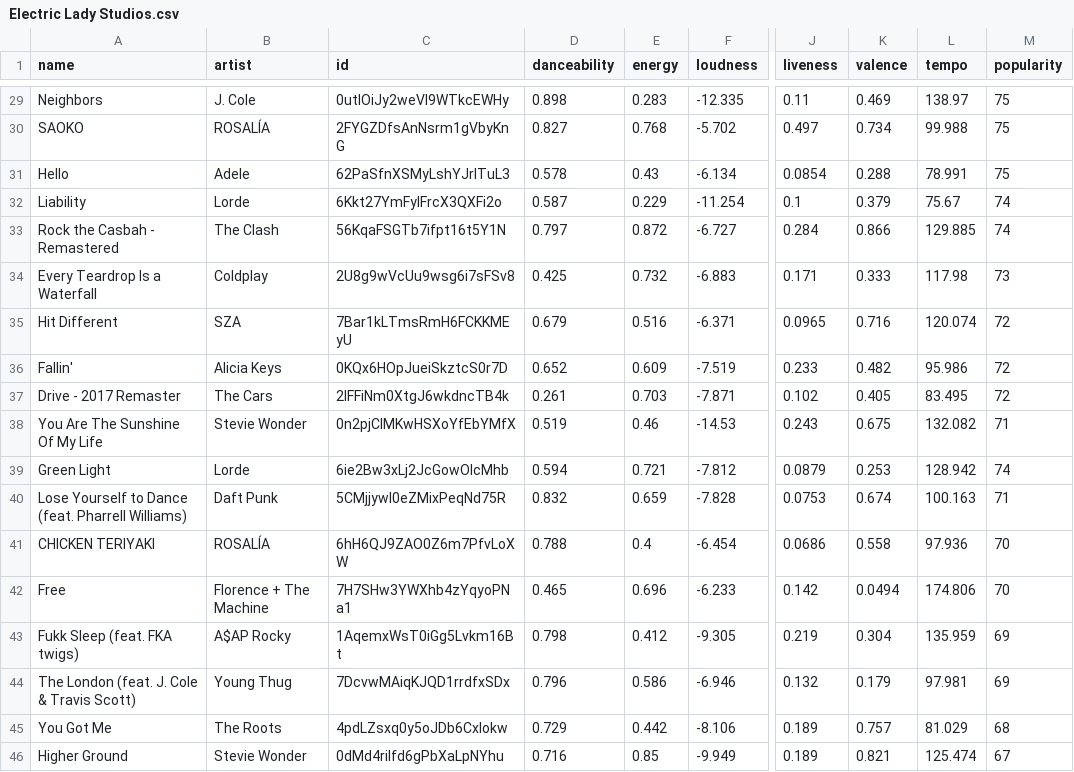
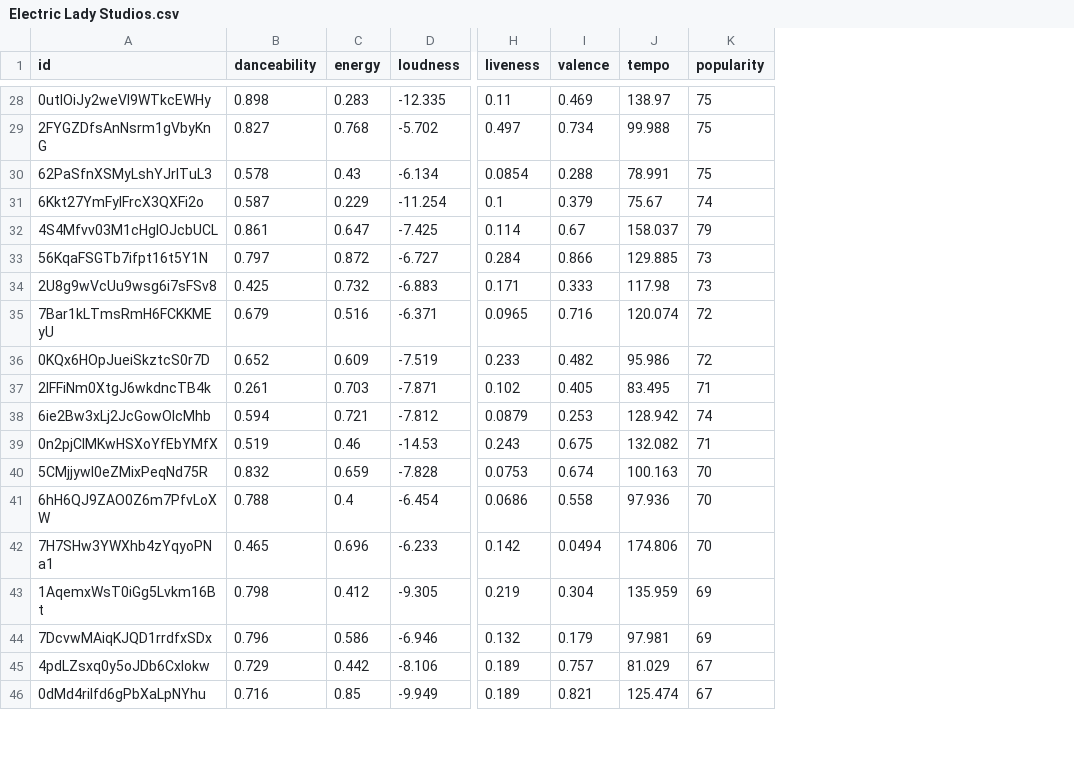
Before and after one commit to kairos310/popularityprediction, a CSV file: webscraping/Electric Lady Studios.csv, drawn as a sheet; only a part is shown, gaps mark what is left out; removed rows and columns are numbered as before the commit, all else as after; the diff covers the shown part only; the diff names each change by its address in the sheet, - before the commit and + after, or states it on an @@ line.

```diff
--- a/webscraping/Electric Lady Studios.csv
+++ b/webscraping/Electric Lady Studios.csv
-column A (name), rows 29-38: Neighbors | SAOKO | Hello | Liability | Rock the Casbah - Remastered | Every Teardrop Is a Waterfall | Hit Different | Fallin' | Drive - 2017 Remaster | You Are The Sunshine Of My Life; rows 40-46: Lose Yourself to Dance (feat. Pharrell Williams) | CHICKEN TERIYAKI | Free | Fukk Sleep (feat. FKA twigs) | The London (feat. J. Cole & Travis Scott) | You Got Me | Higher Ground
-column B (artist), rows 29-38: J. Cole | ROSALÍA | Adele | Lorde | The Clash | Coldplay | SZA | Alicia Keys | The Cars | Stevie Wonder; rows 40-46: Daft Punk | ROSALÍA | Florence + The Machine | A$AP Rocky | Young Thug | The Roots | Stevie Wonder
@@ row 27 moved to row 32: 4S4Mfvv03M1cHgIOJcbUCL @@
-K33 (popularity): 74
+K33 (popularity): 73
-K37 (popularity): 72
+K37 (popularity): 71
@@ row 39 moved to row 38: 6ie2Bw3xLj2JcGowOlcMhb @@
-K40 (popularity): 71
+K40 (popularity): 70
-K45 (popularity): 68
+K45 (popularity): 67
```
Also changed, not shown: 5 added rows, 5 removed rows, 7 moved rows and 12 edited cells elsewhere in this file, webscraping/BUTTER.csv, webscraping/Best of the Decade For You.csv, 8 other files.
